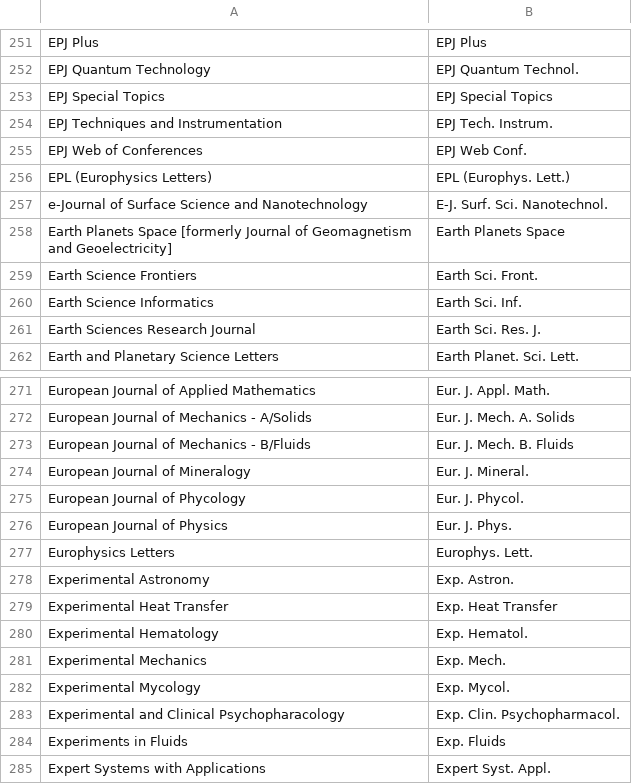
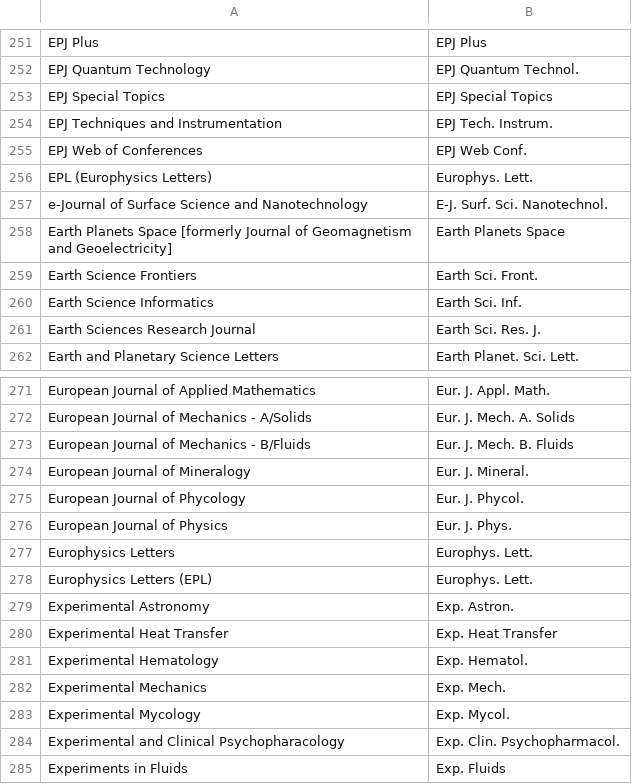
Before and after one commit to JabRef/abbrv.jabref.org, a CSV file: journals/journal_abbreviations_geology_physics.csv, drawn as a sheet; only a part is shown, gaps mark what is left out; the shorter side is filled out with more unchanged rows.

Commit message:
Better abbreviations for Europhys. Lett.

```diff
--- a/journals/journal_abbreviations_geology_physics.csv
+++ b/journals/journal_abbreviations_geology_physics.csv
@@ -255,3 +255,3 @@ EPJ Techniques and Instrumentation;EPJ Tech. Instrum.
 EPJ Web of Conferences;EPJ Web Conf.
-EPL (Europhysics Letters);EPL (Europhys. Lett.)
+EPL (Europhysics Letters);Europhys. Lett.
 e-Journal of Surface Science and Nanotechnology;E-J. Surf. Sci. Nanotechnol.
@@ -277,2 +277,3 @@ European Journal of Physics;Eur. J. Phys.
 Europhysics Letters;Europhys. Lett.
+Europhysics Letters (EPL);Europhys. Lett.
 Experimental Astronomy;Exp. Astron.
```
